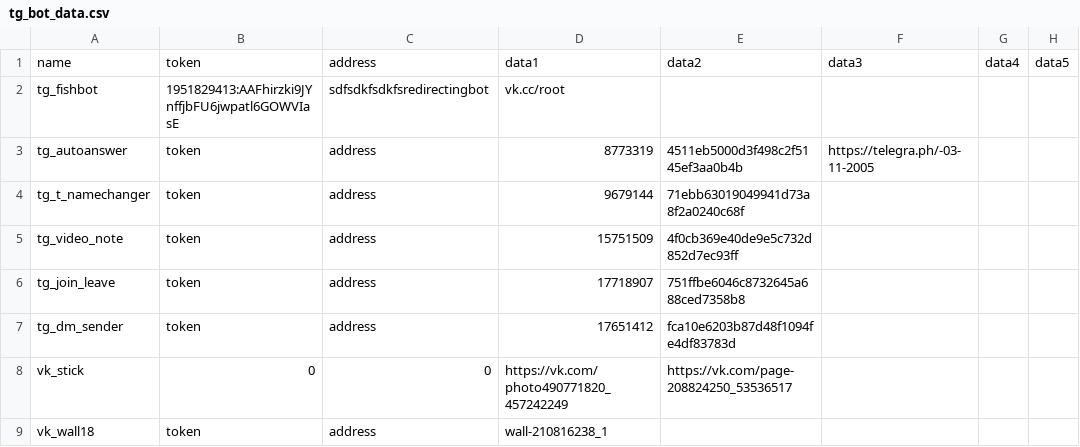
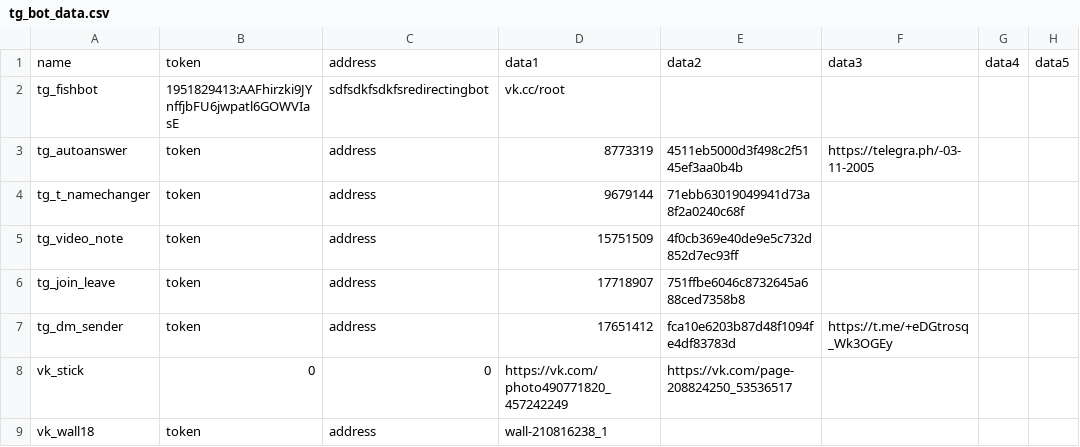
Before and after one commit to colorfulpaintofapriltoday/data, a CSV file: tg_bot_data.csv, drawn as a sheet.

Commit message:
Update tg_bot_data.csv

```diff
--- a/tg_bot_data.csv
+++ b/tg_bot_data.csv
@@ -6,3 +6,3 @@ tg_video_note,token,address,15751509,4f0cb369e40de9e5c732d852d7ec93ff
 tg_join_leave,token,address,17718907,751ffbe6046c8732645a688ced7358b8
-tg_dm_sender,token,address,17651412,fca10e6203b87d48f1094fe4df83783d
+tg_dm_sender,token,address,17651412,fca10e6203b87d48f1094fe4df83783d,https://t.me/+eDGtrosq_Wk3OGEy
 vk_stick,0,0,https://vk.com/photo490771820_457242249,https://vk.com/page-208824250_53536517
```
